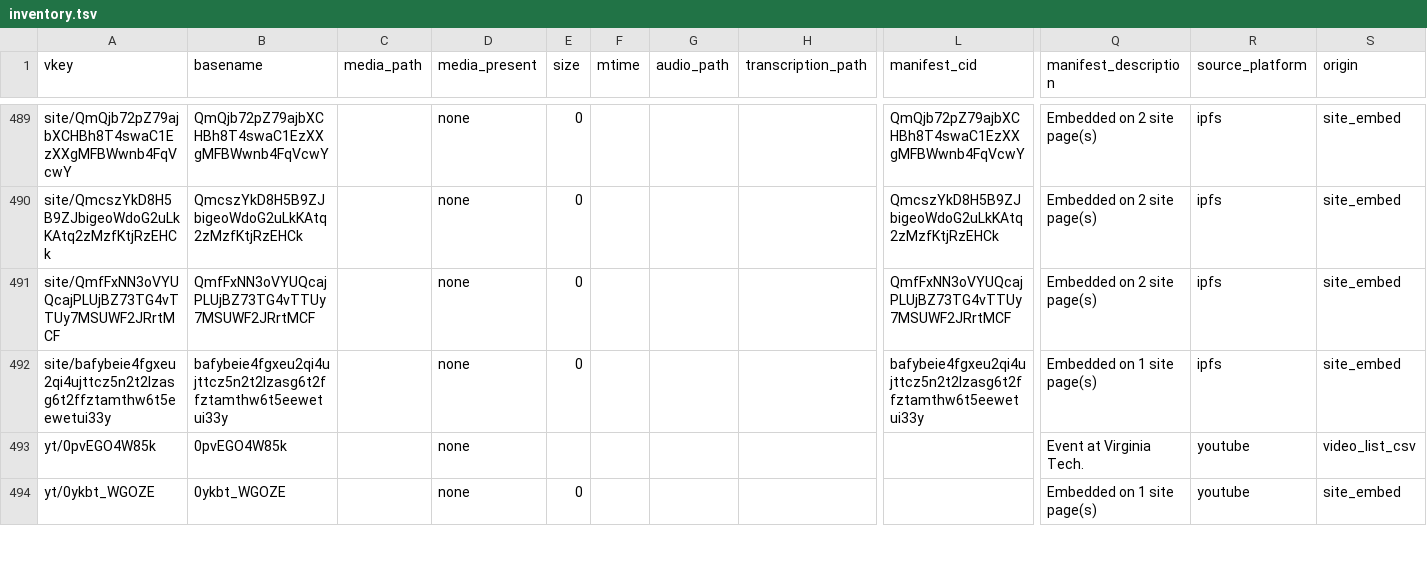
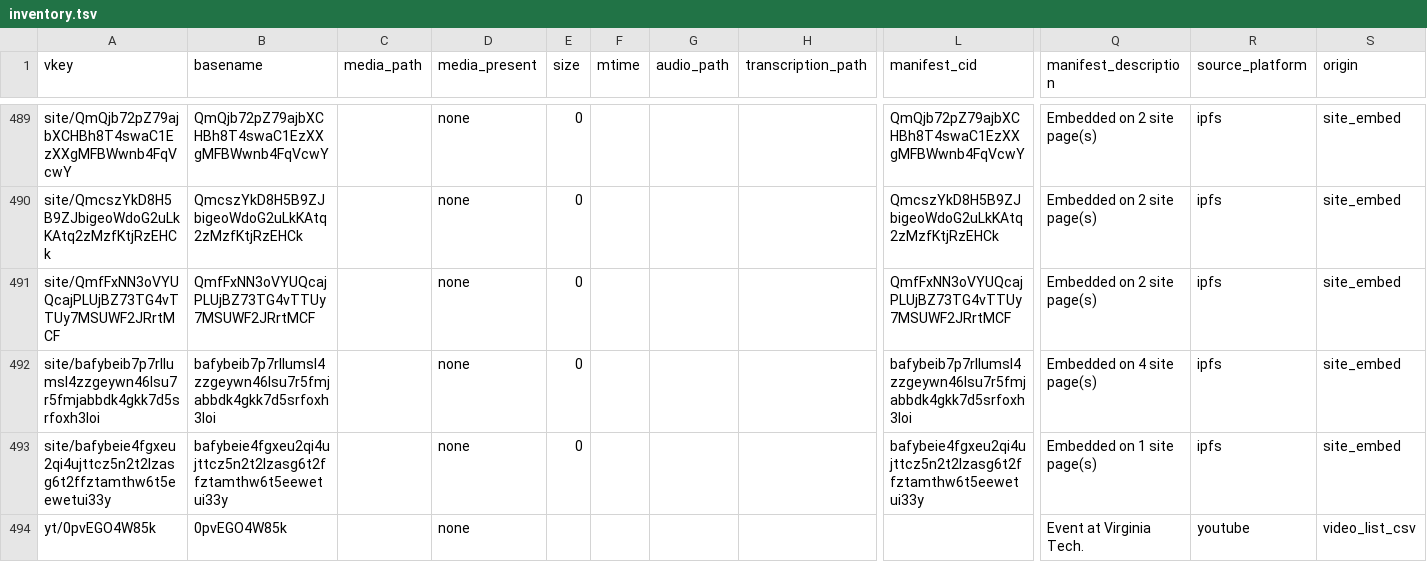
Before and after one commit to ACT3ai/charlie-kirk, a TSV file: videos_planning/generator/inventory.tsv, drawn as a sheet; only a part is shown, gaps mark what is left out; the shorter side is filled out with more unchanged rows; rows hold the shown columns only; the diff names each change by its address in the sheet, - before the commit and + after, or states it on an @@ line.

```diff
--- a/videos_planning/generator/inventory.tsv
+++ b/videos_planning/generator/inventory.tsv
+row 492: site/bafybeib7p7rllumsl4zzgeywn46lsu7r5fmjabbdk4gkk7d5srfoxh3loi | bafybeib7p7rllumsl4zzgeywn46lsu7r5fmjabbdk4gkk7d5srfoxh3loi |  | none | 0 |  |  |  | bafybeib7p7rllumsl4zzgeywn46lsu7r5fmjabbdk4gkk7d5srfoxh3loi | Embedded on 4 site page(s) | ipfs | site_embed
```
Also changed, not shown: level_2.csv, 17 other files.
